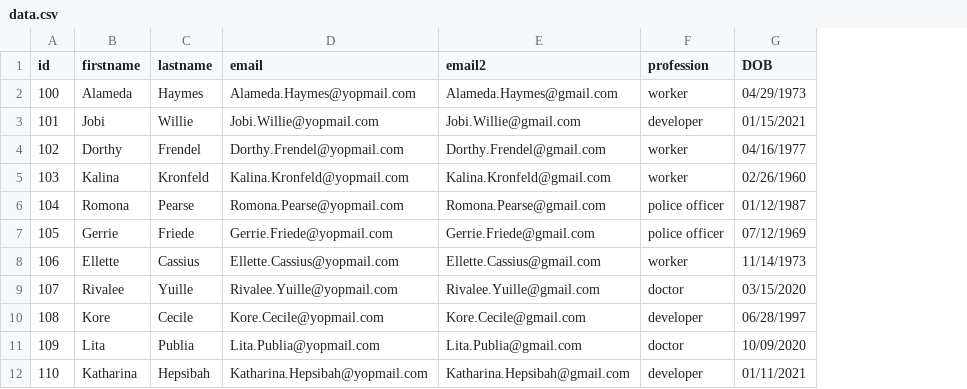
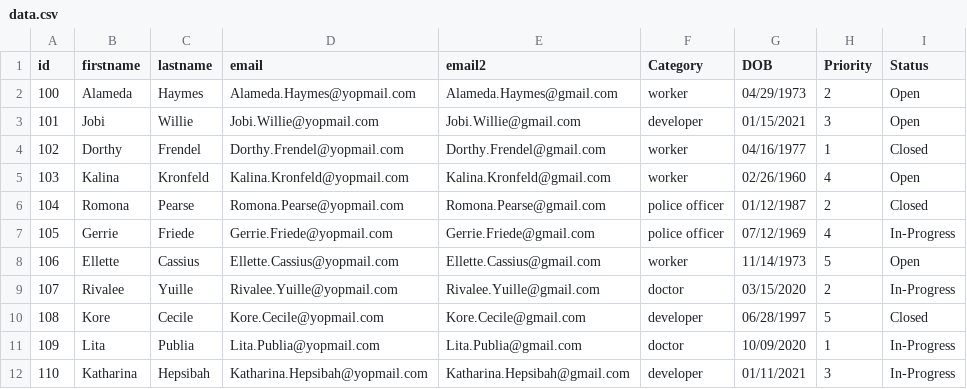
Before and after one commit to ashishcw/Simple-BootStrap-Supported-Page, a CSV file: client/js/JScriptManualExtender/data.csv, drawn as a sheet; the diff names each change by its address in the sheet, - before the commit and + after, or states it on an @@ line.

```diff
--- a/client/js/JScriptManualExtender/data.csv
+++ b/client/js/JScriptManualExtender/data.csv
+column H (Priority), rows 2-12: 2 | 3 | 1 | 4 | 2 | 4 | 5 | 2 | 5 | 1 | 3
+column I (Status), rows 2-12: Open | Open | Closed | Open | Closed | In-Progress | Open | In-Progress | Closed | In-Progress | In-Progress
-F1: profession
+F1: Category
```
Also changed, not shown: 3 other files.
